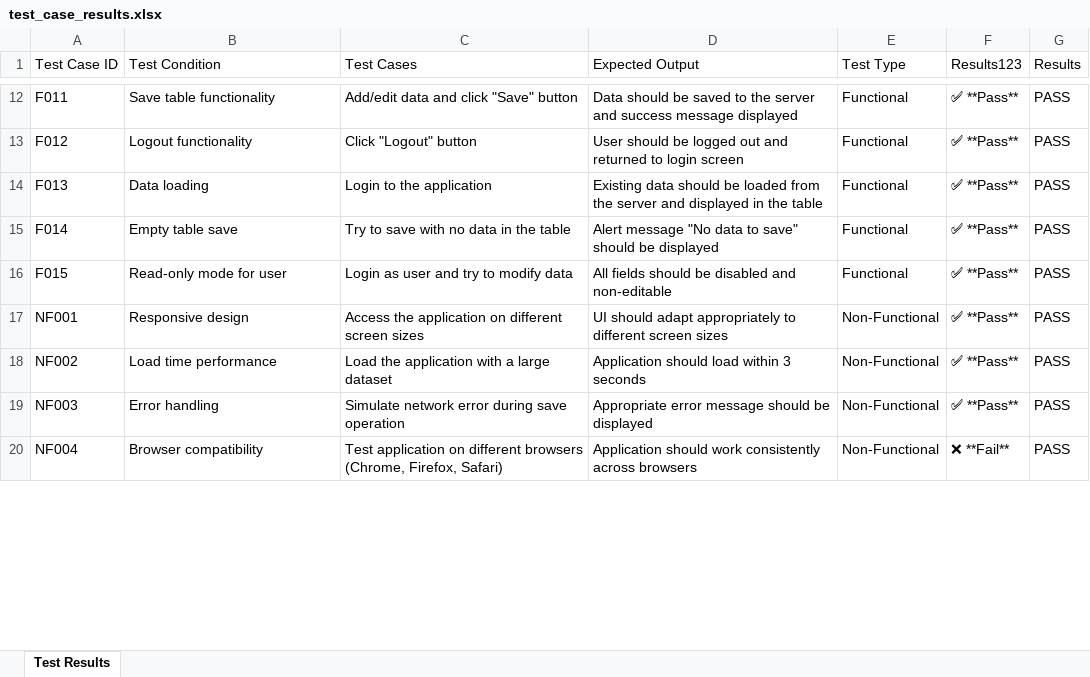
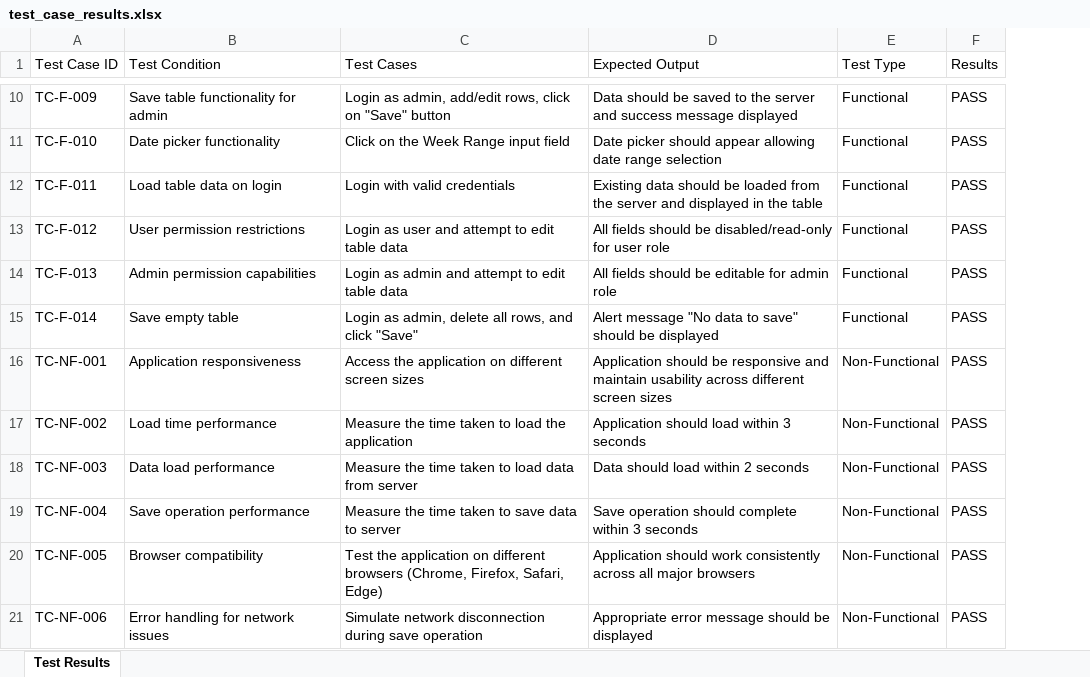
Before and after one commit to dshreya-tsip/WSR_Tool_3, an Excel workbook: test_case_results.xlsx, sheet Test Results, drawn as a sheet; only a part is shown, gaps mark what is left out; values as stored, in another font and other column widths than the file's, no borders; removed rows and columns are numbered as before the commit, all else as after; the diff covers the shown part only; the diff names each change by its address in the sheet, - before the commit and + after, or states it on an @@ line.

```diff
--- a/test_case_results.xlsx (sheet Test Results)
+++ b/test_case_results.xlsx (sheet Test Results)
-column F (Results123), rows 12-15: all ✅ **Pass**; rows 17-20: ✅ **Pass** | ✅ **Pass** | ✅ **Pass** | ❌ **Fail**
-A10 (Test Case ID): F011
+A10 (Test Case ID): TC-F-009
-B10 (Test Condition): Save table functionality
+B10 (Test Condition): Save table functionality for admin
-C10 (Test Cases): Add/edit data and click "Save" button
+C10 (Test Cases): Login as admin, add/edit rows, click on "Save" button
-A11 (Test Case ID): F012
+A11 (Test Case ID): TC-F-010
-B11 (Test Condition): Logout functionality
+B11 (Test Condition): Date picker functionality
-C11 (Test Cases): Click "Logout" button
+C11 (Test Cases): Click on the Week Range input field
-D11 (Expected Output): User should be logged out and returned to login screen
+D11 (Expected Output): Date picker should appear allowing date range selection
-A12 (Test Case ID): F013
+A12 (Test Case ID): TC-F-011
-B12 (Test Condition): Data loading
+B12 (Test Condition): Load table data on login
-C12 (Test Cases): Login to the application
+C12 (Test Cases): Login with valid credentials
+row 13: TC-F-012 | User permission restrictions | Login as user and attempt to edit table data | All fields should be disabled/read-only for user role | Functional | PASS
+row 14: TC-F-013 | Admin permission capabilities | Login as admin and attempt to edit table data | All fields should be editable for admin role | Functional | PASS
-A15 (Test Case ID): F014
+A15 (Test Case ID): TC-F-014
-B15 (Test Condition): Empty table save
+B15 (Test Condition): Save empty table
-C15 (Test Cases): Try to save with no data in the table
+C15 (Test Cases): Login as admin, delete all rows, and click "Save"
-row 16: F015 | Read-only mode for user | Login as user and try to modify data | All fields should be disabled and non-editable | Functional | ✅ **Pass** | PASS
-A16 (Test Case ID): NF001
+A16 (Test Case ID): TC-NF-001
-B16 (Test Condition): Responsive design
+B16 (Test Condition): Application responsiveness
-D16 (Expected Output): UI should adapt appropriately to different screen…
+D16 (Expected Output): Application should be responsive and maintain usability across different screen…
-A17 (Test Case ID): NF002
+A17 (Test Case ID): TC-NF-002
-C17 (Test Cases): Load the application with a large dataset
+C17 (Test Cases): Measure the time taken to load the application
-A18 (Test Case ID): NF003
+A18 (Test Case ID): TC-NF-003
-B18 (Test Condition): Error handling
+B18 (Test Condition): Data load performance
-C18 (Test Cases): Simulate network error during save operation
+C18 (Test Cases): Measure the time taken to load data from server
-D18 (Expected Output): Appropriate error message should be displayed
+D18 (Expected Output): Data should load within 2 seconds
+row 19: TC-NF-004 | Save operation performance | Measure the time taken to save data to server | Save operation should complete within 3 seconds | Non-Functional | PASS
-A20 (Test Case ID): NF004
+A20 (Test Case ID): TC-NF-005
-C20 (Test Cases): Test application on different browsers (Chrome, Firefox, Safari)
+C20 (Test Cases): Test the application on different browsers (Chrome, Firefox, Safari, Edge)
-D20 (Expected Output): …consistently across browsers
+D20 (Expected Output): …consistently across all major browsers
+row 21: TC-NF-006 | Error handling for network issues | Simulate network disconnection during save operation | Appropriate error message should be displayed | Non-Functional | PASS
```
Also changed, not shown: 4 removed rows and 40 edited cells elsewhere in this sheet.
